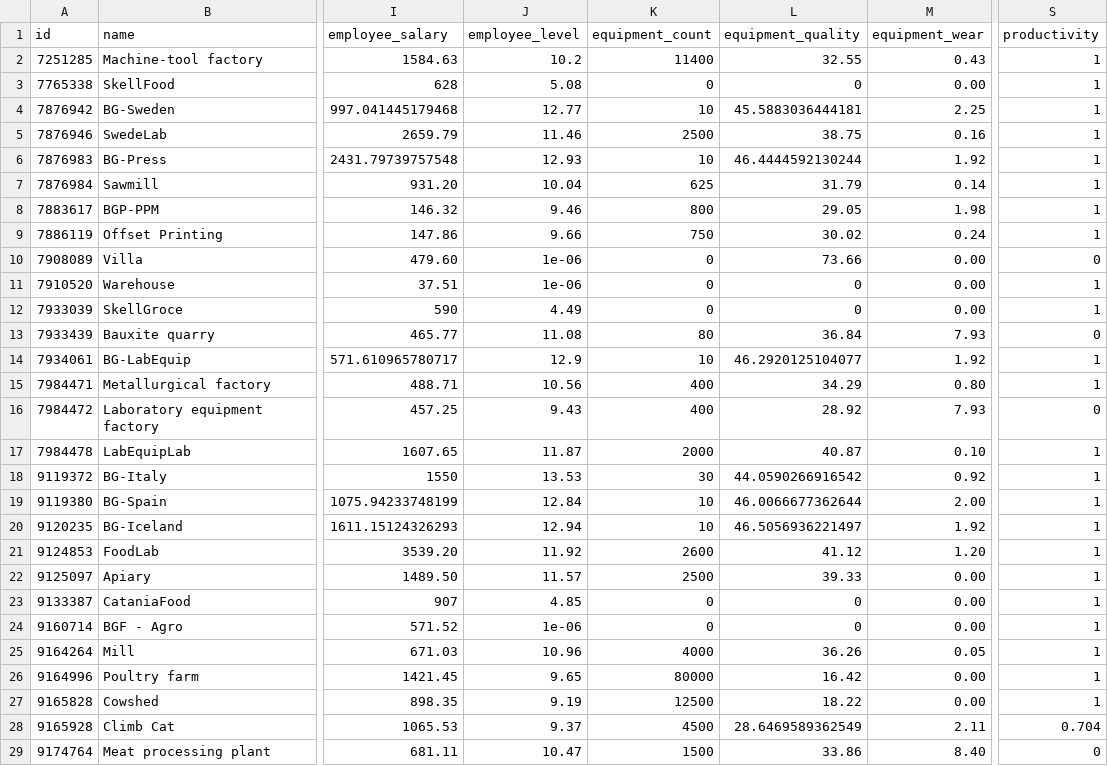
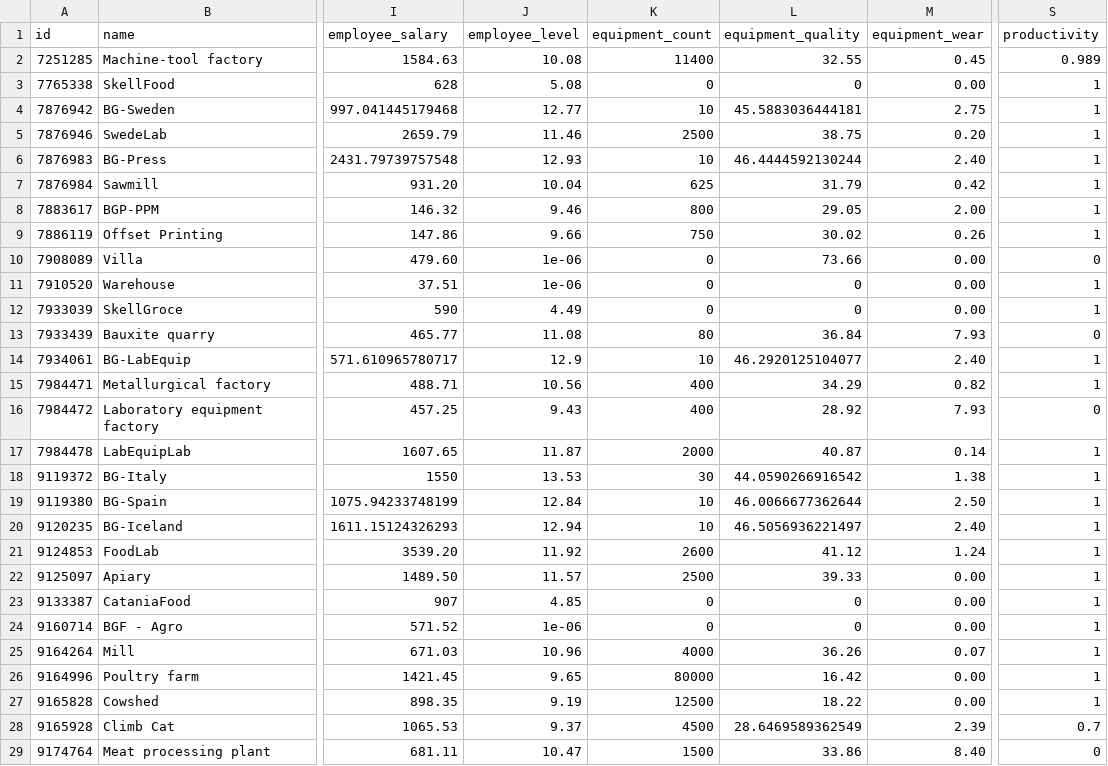
Before and after one commit to Emin-Hasanov/VirtaProj, a CSV file: companies/nika-7876941.csv, drawn as a sheet; only a part is shown, gaps mark what is left out; the diff covers the shown part only; the diff names each change by its address in the sheet, - before the commit and + after, or states it on an @@ line.

Commit message:
Update from 2026-02-10-12_38_24

```diff
--- a/companies/nika-7876941.csv
+++ b/companies/nika-7876941.csv
-J2 (employee_level): 10.2
+J2 (employee_level): 10.08
-M2 (equipment_wear): 0.43
+M2 (equipment_wear): 0.45
-S2 (productivity): 1
+S2 (productivity): 0.989
-M4 (equipment_wear): 2.25
+M4 (equipment_wear): 2.75
-M5 (equipment_wear): 0.16
+M5 (equipment_wear): 0.20
-M6 (equipment_wear): 1.92
+M6 (equipment_wear): 2.40
-M7 (equipment_wear): 0.14
+M7 (equipment_wear): 0.42
-M8 (equipment_wear): 1.98
+M8 (equipment_wear): 2.00
-M9 (equipment_wear): 0.24
+M9 (equipment_wear): 0.26
-M14 (equipment_wear): 1.92
+M14 (equipment_wear): 2.40
-M15 (equipment_wear): 0.80
+M15 (equipment_wear): 0.82
-M17 (equipment_wear): 0.10
+M17 (equipment_wear): 0.14
-M18 (equipment_wear): 0.92
+M18 (equipment_wear): 1.38
-M19 (equipment_wear): 2.00
+M19 (equipment_wear): 2.50
-M20 (equipment_wear): 1.92
+M20 (equipment_wear): 2.40
-M21 (equipment_wear): 1.20
+M21 (equipment_wear): 1.24
-M25 (equipment_wear): 0.05
+M25 (equipment_wear): 0.07
-M28 (equipment_wear): 2.11
+M28 (equipment_wear): 2.39
-S28 (productivity): 0.704
+S28 (productivity): 0.7
```
Also changed, not shown: 24 edited cells elsewhere in this file.
